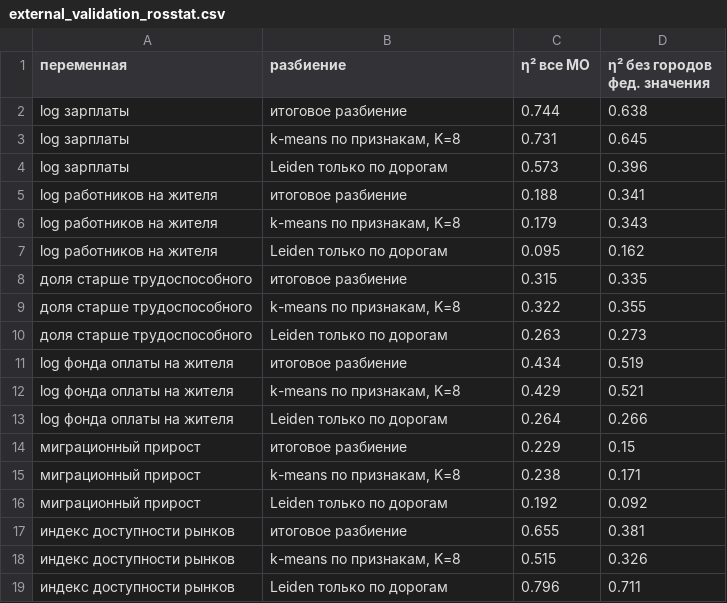
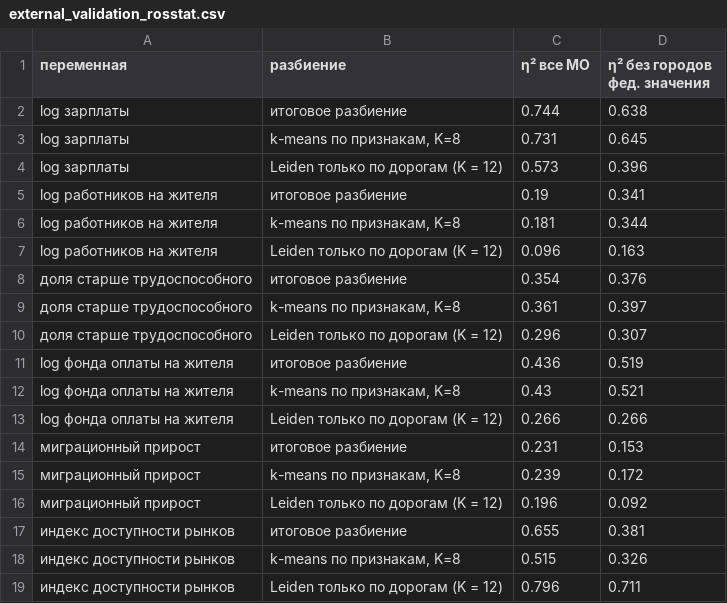
Before and after one commit to shko2991/sberindex-local-economies, a CSV file: data/processed/external_validation_rosstat.csv, drawn as a sheet.

```diff
--- a/data/processed/external_validation_rosstat.csv
+++ b/data/processed/external_validation_rosstat.csv
@@ -3,17 +3,17 @@ log зарплаты,итоговое разбиение,0.744,0.638
 log зарплаты,"k-means по признакам, K=8",0.731,0.645
-log зарплаты,Leiden только по дорогам,0.573,0.396
-log работников на жителя,итоговое разбиение,0.188,0.341
-log работников на жителя,"k-means по признакам, K=8",0.179,0.343
-log работников на жителя,Leiden только по дорогам,0.095,0.162
-доля старше трудоспособного,итоговое разбиение,0.315,0.335
-доля старше трудоспособного,"k-means по признакам, K=8",0.322,0.355
-доля старше трудоспособного,Leiden только по дорогам,0.263,0.273
-log фонда оплаты на жителя,итоговое разбиение,0.434,0.519
-log фонда оплаты на жителя,"k-means по признакам, K=8",0.429,0.521
-log фонда оплаты на жителя,Leiden только по дорогам,0.264,0.266
-миграционный прирост,итоговое разбиение,0.229,0.15
-миграционный прирост,"k-means по признакам, K=8",0.238,0.171
-миграционный прирост,Leiden только по дорогам,0.192,0.092
+log зарплаты,Leiden только по дорогам (K = 12),0.573,0.396
+log работников на жителя,итоговое разбиение,0.19,0.341
+log работников на жителя,"k-means по признакам, K=8",0.181,0.344
+log работников на жителя,Leiden только по дорогам (K = 12),0.096,0.163
+доля старше трудоспособного,итоговое разбиение,0.354,0.376
+доля старше трудоспособного,"k-means по признакам, K=8",0.361,0.397
+доля старше трудоспособного,Leiden только по дорогам (K = 12),0.296,0.307
+log фонда оплаты на жителя,итоговое разбиение,0.436,0.519
+log фонда оплаты на жителя,"k-means по признакам, K=8",0.43,0.521
+log фонда оплаты на жителя,Leiden только по дорогам (K = 12),0.266,0.266
+миграционный прирост,итоговое разбиение,0.231,0.153
+миграционный прирост,"k-means по признакам, K=8",0.239,0.172
+миграционный прирост,Leiden только по дорогам (K = 12),0.196,0.092
 индекс доступности рынков,итоговое разбиение,0.655,0.381
 индекс доступности рынков,"k-means по признакам, K=8",0.515,0.326
-индекс доступности рынков,Leiden только по дорогам,0.796,0.711
+индекс доступности рынков,Leiden только по дорогам (K = 12),0.796,0.711
```
Also changed, not shown: data/processed/gap_model.csv, data/processed/labor_passport.csv, 46 other files.
